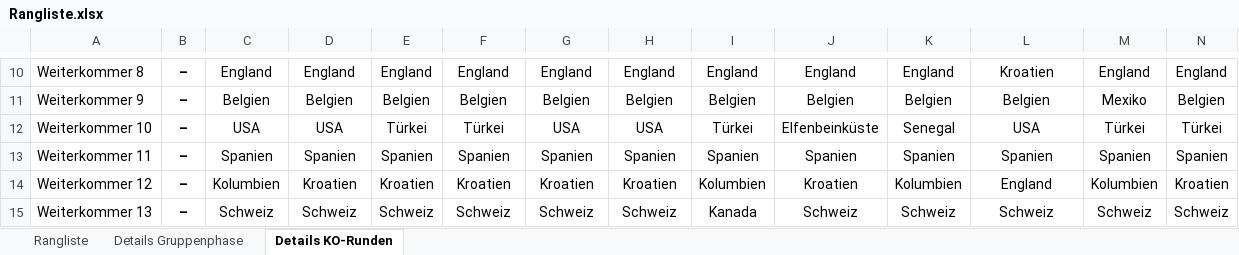
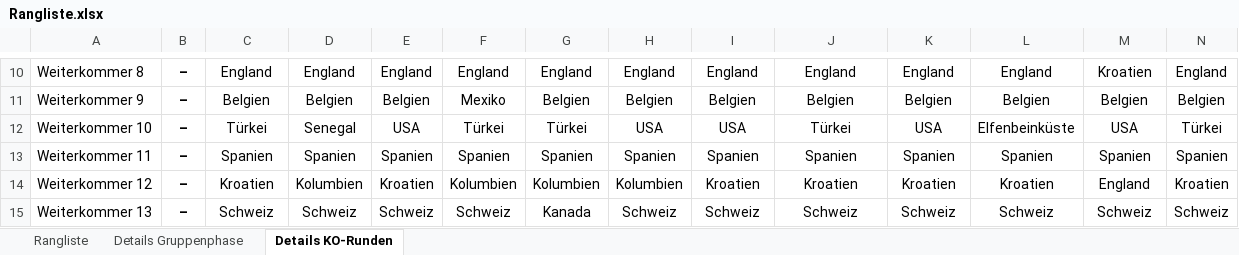
Before and after one commit to augo1337/wm2026-tippspiel, an Excel workbook: Rangliste.xlsx, sheet Details KO-Runden, drawn as a sheet; only a part is shown, gaps mark what is left out; values as stored, in another font and other column widths than the file's, no borders; the diff covers the shown part only; the diff names each change by its address in the sheet, - before the commit and + after, or states it on an @@ line.

```diff
--- a/Rangliste.xlsx (sheet Details KO-Runden)
+++ b/Rangliste.xlsx (sheet Details KO-Runden)
-L10: Kroatien
+L10: England
-M10: England
+M10: Kroatien
-F11: Belgien
+F11: Mexiko
-M11: Mexiko
+M11: Belgien
-C12: USA
+C12: Türkei
-D12: USA
+D12: Senegal
-E12: Türkei
+E12: USA
-G12: USA
+G12: Türkei
-I12: Türkei
+I12: USA
-J12: Elfenbeinküste
+J12: Türkei
-K12: Senegal
+K12: USA
-L12: USA
+L12: Elfenbeinküste
-M12: Türkei
+M12: USA
-C14: Kolumbien
+C14: Kroatien
-D14: Kroatien
+D14: Kolumbien
-F14: Kroatien
+F14: Kolumbien
-G14: Kroatien
+G14: Kolumbien
-H14: Kroatien
+H14: Kolumbien
-I14: Kolumbien
+I14: Kroatien
-K14: Kolumbien
+K14: Kroatien
-L14: England
+L14: Kroatien
-M14: Kolumbien
+M14: England
-G15: Schweiz
+G15: Kanada
-I15: Kanada
+I15: Schweiz
```
Also changed, not shown: 1 added row, 1 removed row and 129 edited cells elsewhere in this sheet, sheet Rangliste, sheet Details Gruppenphase, Ergebnisse.xlsx, 2 other files.
